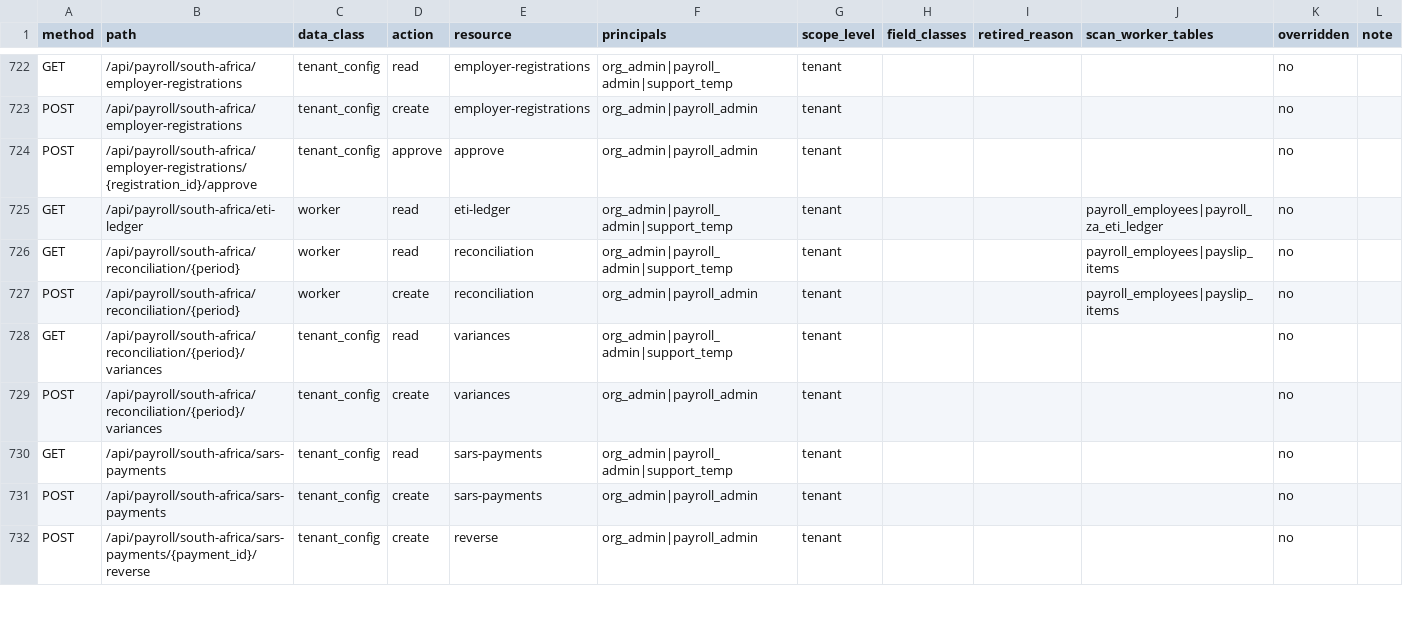
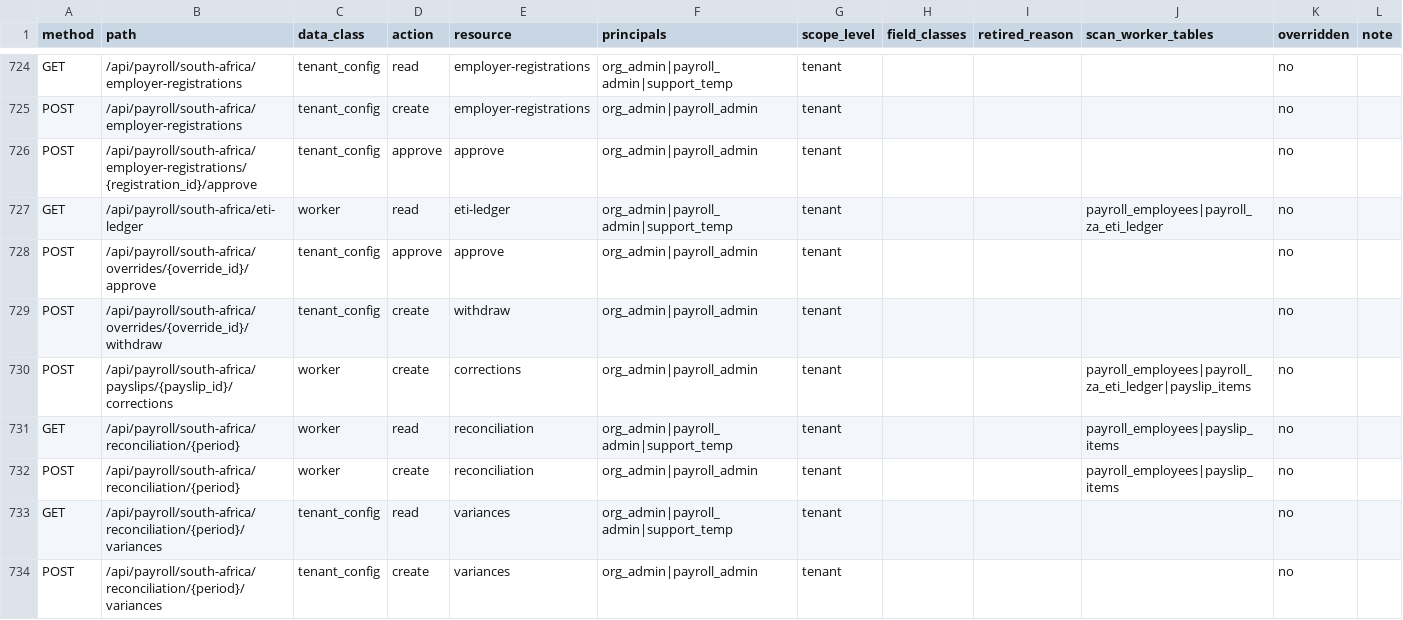
Before and after one commit to ZoikoGroup/zoiko-payroll-platform, a CSV file: docs/privacy/route_policy_inventory.csv, drawn as a sheet; only a part is shown, gaps mark what is left out; the shorter side is filled out with more unchanged rows; the diff covers the shown part only; the diff names each change by its address in the sheet, - before the commit and + after, or states it on an @@ line.

```diff
--- a/docs/privacy/route_policy_inventory.csv
+++ b/docs/privacy/route_policy_inventory.csv
+row 728: POST | /api/payroll/south-africa/overrides/{override_id}/approve | tenant_config | approve | approve | org_admin|payroll_admin | tenant |  |  |  | no
+row 729: POST | /api/payroll/south-africa/overrides/{override_id}/withdraw | tenant_config | create | withdraw | org_admin|payroll_admin | tenant |  |  |  | no
+row 730: POST | /api/payroll/south-africa/payslips/{payslip_id}/corrections | worker | create | corrections | org_admin|payroll_admin | tenant |  |  | payroll_employees|payroll_za_eti_ledger|payslip_items | no
```
Also changed, not shown: 7 added rows elsewhere in this file, 39 other files.
